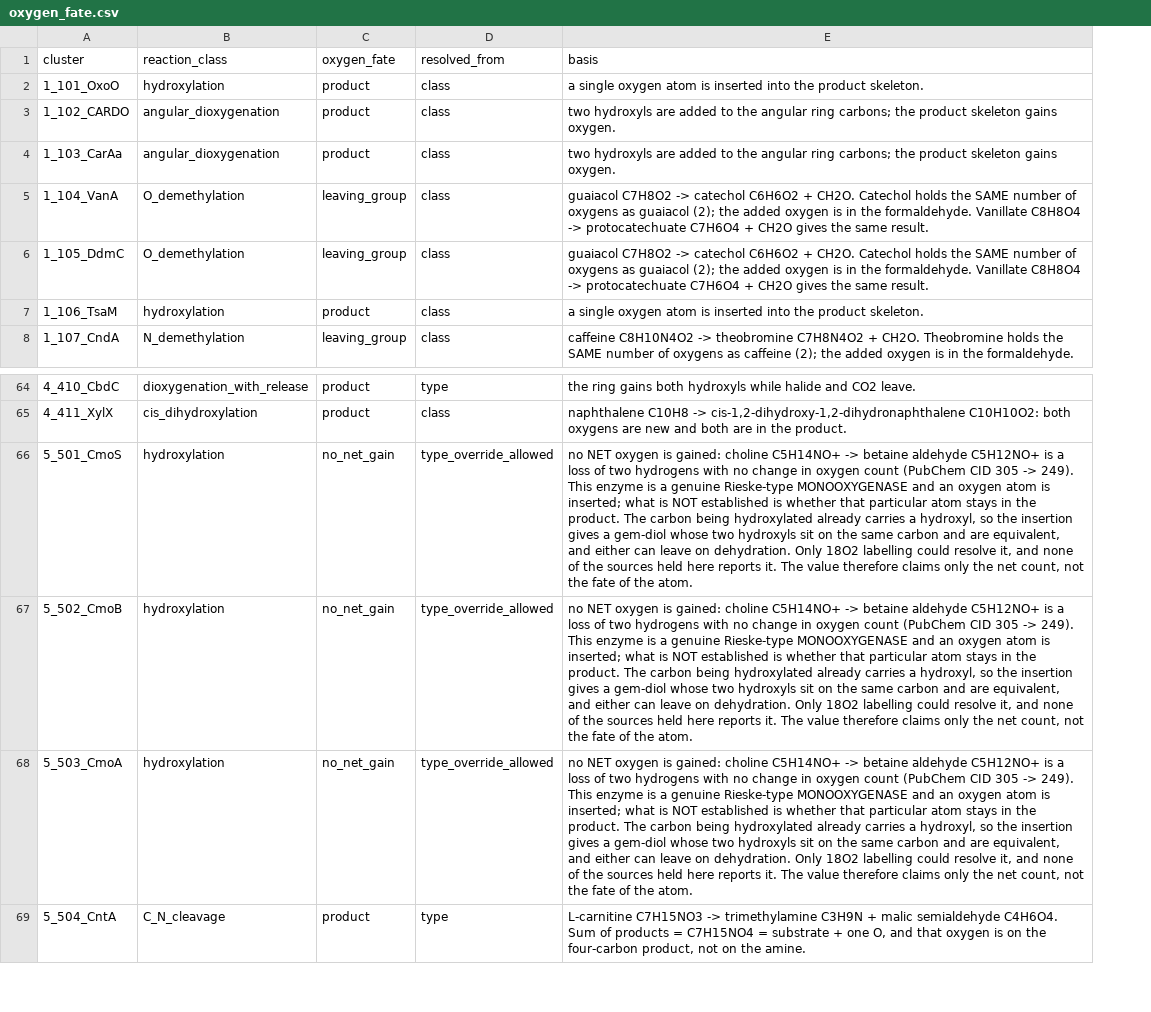
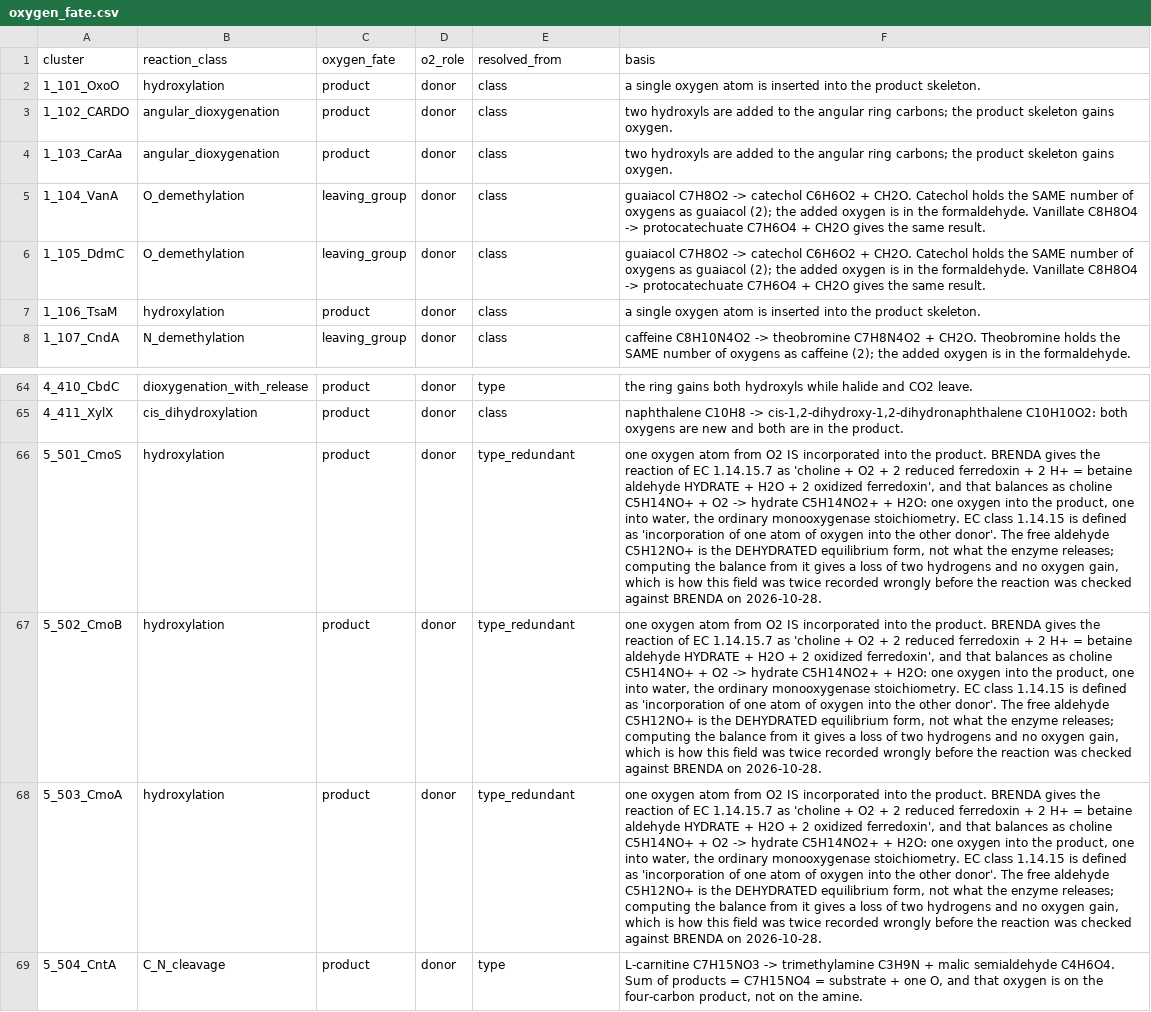
Before and after one commit to recepcanaltinbag/pro-sim-blast, a CSV file: oxygen_fate.csv, drawn as a sheet; only a part is shown, gaps mark what is left out; addresses are those after the commit; the diff names each change by its address in the sheet, - before the commit and + after, or states it on an @@ line.

```diff
--- a/oxygen_fate.csv
+++ b/oxygen_fate.csv
+column D (o2_role), rows 2-8: all donor; rows 64-69: all donor
-C66:C68 (oxygen_fate): no_net_gain
+C66:C68 (oxygen_fate): product
-E66:E68 (resolved_from): type_override_allowed
+E66:E68 (resolved_from): type_redundant
-F66:F68 (basis): no NET oxygen is gained: choline C5H14NO+ -> betaine aldehyde C5H12NO+ is a loss of two hydrogens with no change in oxygen count (PubChem CID 305 -> 249). This enzyme is a genuine Rieske-type MONOOXYGENASE and an oxygen atom is inserted; what is NOT established is whether that particular atom stays in the product. The carbon being hydroxylated already carries a hydroxyl, so the insertion gives a gem-diol whose two hydroxyls sit on the same carbon and are equivalent, and either can leave on dehydration. Only 18O2 labelling could resolve it, and none of the sources held here reports it. The value therefore claims only the net count, not the fate of the atom.
+F66:F68 (basis): one oxygen atom from O2 IS incorporated into the product. BRENDA gives the reaction of EC 1.14.15.7 as 'choline + O2 + 2 reduced ferredoxin + 2 H+ = betaine aldehyde HYDRATE + H2O + 2 oxidized ferredoxin', and that balances as choline C5H14NO+ + O2 -> hydrate C5H14NO2+ + H2O: one oxygen into the product, one into water, the ordinary monooxygenase stoichiometry. EC class 1.14.15 is defined as 'incorporation of one atom of oxygen into the other donor'. The free aldehyde C5H12NO+ is the DEHYDRATED equilibrium form, not what the enzyme releases; computing the balance from it gives a loss of two hydrogens and no oxygen gain, which is how this field was twice recorded wrongly before the reaction was checked against BRENDA on 2026-10-28.
```
Also changed, not shown: chemistry.csv, 9 other files.
